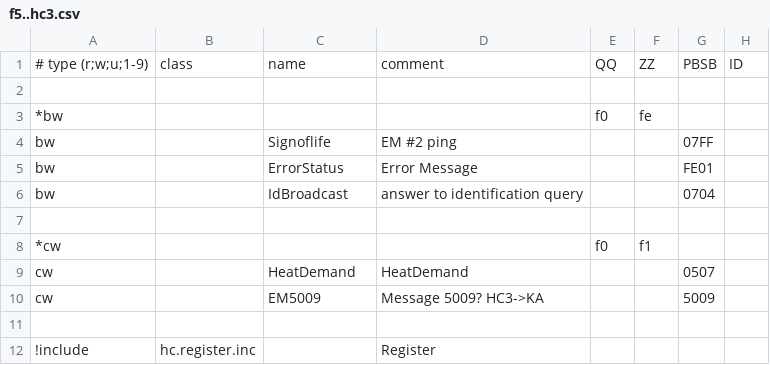
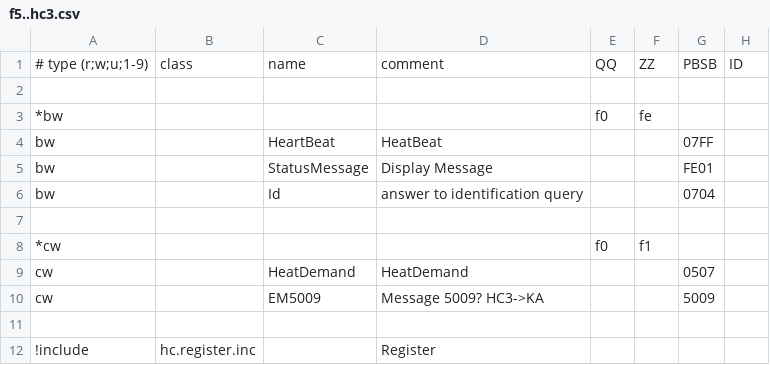
Before and after one commit to aghulas/ebusd-configuration-weishaupt, a CSV file: weishaupt/f5..hc3.csv, drawn as a sheet; only a part is shown; the diff names each change by its address in the sheet, - before the commit and + after, or states it on an @@ line.

```diff
--- a/weishaupt/f5..hc3.csv
+++ b/weishaupt/f5..hc3.csv
-C4: Signoflife
+C4: HeartBeat
-D4: EM #2 ping
+D4: HeatBeat
-C5: ErrorStatus
+C5: StatusMessage
-D5: Error Message
+D5: Display Message
-C6: IdBroadcast
+C6: Id
```
Also changed, not shown: weishaupt/08..bc1.csv, weishaupt/15..hc.csv, 4 other files.
